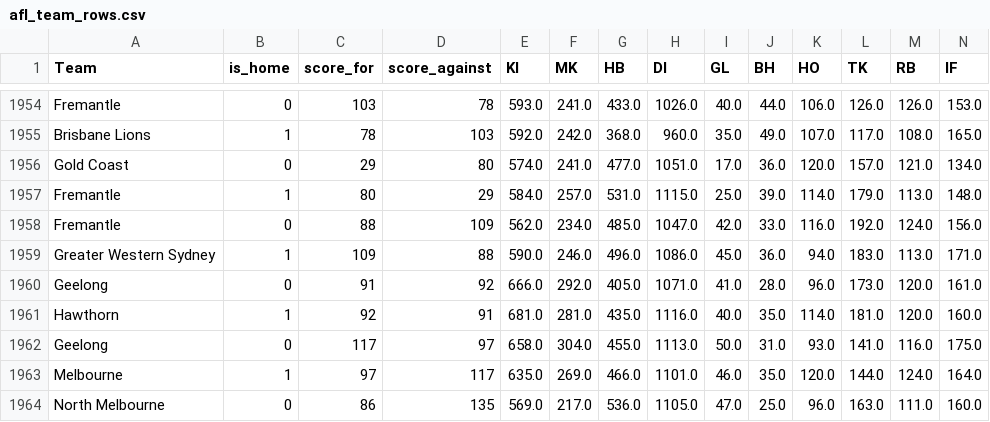
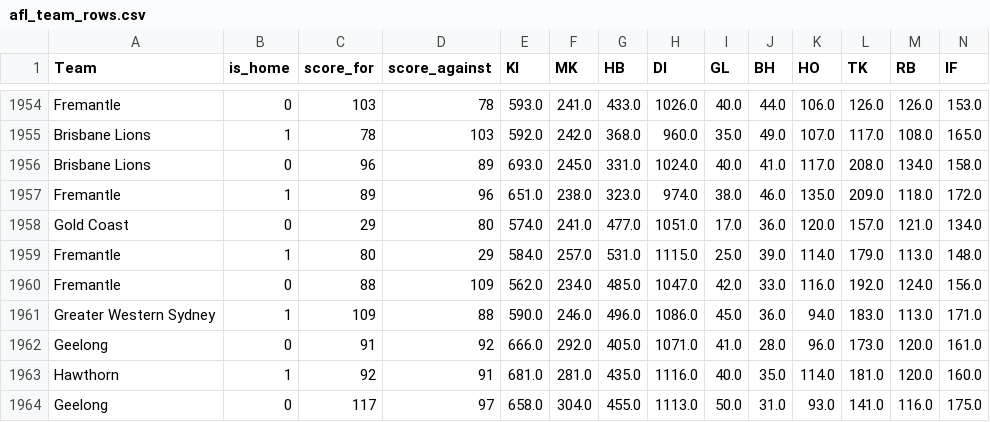
Before and after one commit to lukasbecker36-dot/AFLClaude, a CSV file: afl_team_rows.csv, drawn as a sheet; only a part is shown, gaps mark what is left out; the shorter side is filled out with more unchanged rows; rows hold the shown columns only; the diff names each change by its address in the sheet, - before the commit and + after, or states it on an @@ line.

```diff
--- a/afl_team_rows.csv
+++ b/afl_team_rows.csv
+row 1956: Brisbane Lions | 0 | 96 | 89 | 693.0 | 245.0 | 331.0 | 1024.0 | 40.0 | 41.0 | 117.0 | 208.0 | 134.0 | 158.0
+row 1957: Fremantle | 1 | 89 | 96 | 651.0 | 238.0 | 323.0 | 974.0 | 38.0 | 46.0 | 135.0 | 209.0 | 118.0 | 172.0
```
